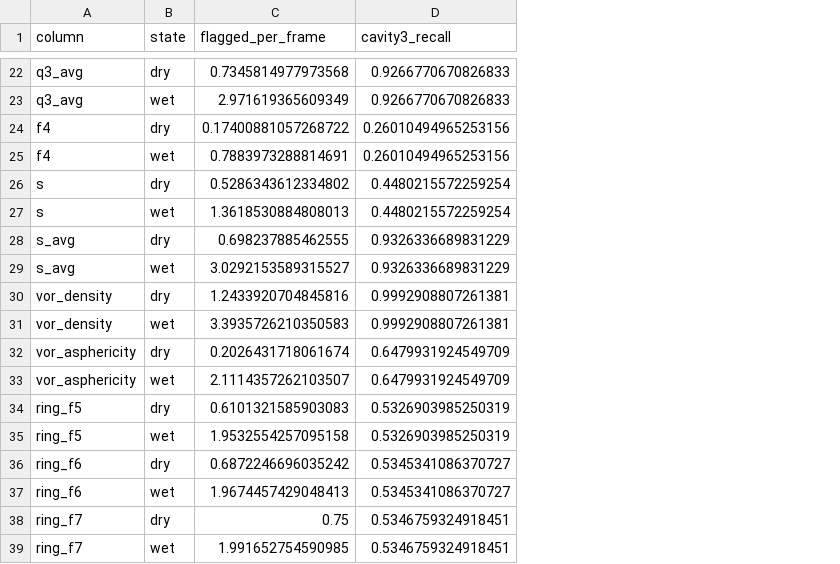
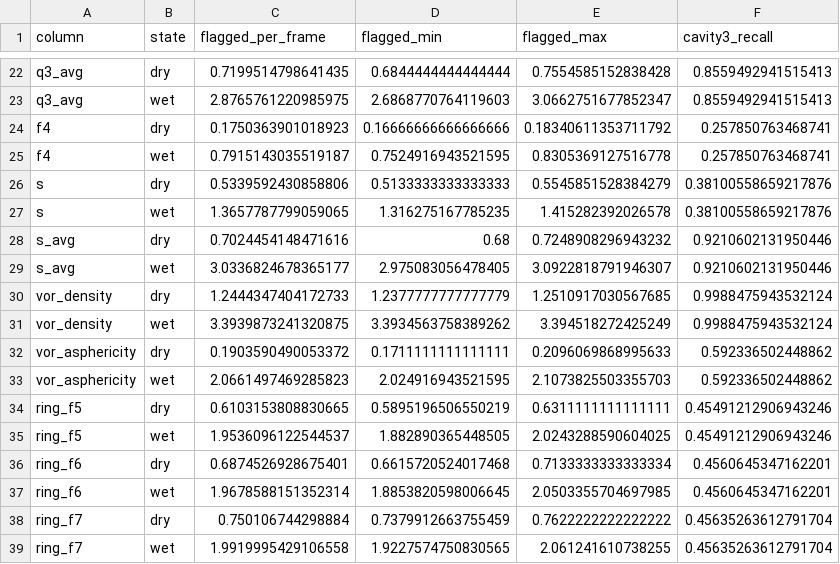
Before and after one commit to dmighty007/SolOrder, a CSV file: benchmarks/results/t4l_frozen.csv, drawn as a sheet; only a part is shown, gaps mark what is left out; addresses are those after the commit; the diff covers the shown part only; the diff names each change by its address in the sheet, - before the commit and + after, or states it on an @@ line.

```diff
--- a/benchmarks/results/t4l_frozen.csv
+++ b/benchmarks/results/t4l_frozen.csv
+column D (flagged_min), rows 22-39: 0.6844444444444444 | 2.6868770764119603 | 0.16666666666666666 | 0.7524916943521595 | 0.5133333333333333 | 1.316275167785235 | 0.68 | 2.975083056478405 | 1.2377777777777779 | 3.3934563758389262 | 0.1711111111111111 | 2.024916943521595 | 0.5895196506550219 | 1.882890365448505 | 0.6615720524017468 | 1.8853820598006645 | 0.7379912663755459 | 1.9227574750830565
+column E (flagged_max), rows 22-39: 0.7554585152838428 | 3.0662751677852347 | 0.18340611353711792 | 0.8305369127516778 | 0.5545851528384279 | 1.415282392026578 | 0.7248908296943232 | 3.0922818791946307 | 1.2510917030567685 | 3.394518272425249 | 0.2096069868995633 | 2.1073825503355703 | 0.6311111111111111 | 2.0243288590604025 | 0.7133333333333334 | 2.0503355704697985 | 0.7622222222222222 | 2.061241610738255
-C22 (flagged_per_frame): 0.7345814977973568
+C22 (flagged_per_frame): 0.7199514798641435
-F22:F23 (cavity3_recall): 0.9266770670826833
+F22:F23 (cavity3_recall): 0.8559492941515413
-C23 (flagged_per_frame): 2.971619365609349
+C23 (flagged_per_frame): 2.8765761220985975
-C24 (flagged_per_frame): 0.17400881057268722
+C24 (flagged_per_frame): 0.1750363901018923
-F24:F25 (cavity3_recall): 0.26010494965253156
+F24:F25 (cavity3_recall): 0.257850763468741
-C25 (flagged_per_frame): 0.7883973288814691
+C25 (flagged_per_frame): 0.7915143035519187
-C26 (flagged_per_frame): 0.5286343612334802
+C26 (flagged_per_frame): 0.5339592430858806
-F26:F27 (cavity3_recall): 0.4480215572259254
+F26:F27 (cavity3_recall): 0.38100558659217876
-C27 (flagged_per_frame): 1.3618530884808013
+C27 (flagged_per_frame): 1.3657787799059065
-C28 (flagged_per_frame): 0.698237885462555
+C28 (flagged_per_frame): 0.7024454148471616
-F28:F29 (cavity3_recall): 0.9326336689831229
+F28:F29 (cavity3_recall): 0.9210602131950446
-C29 (flagged_per_frame): 3.0292153589315527
+C29 (flagged_per_frame): 3.0336824678365177
-C30 (flagged_per_frame): 1.2433920704845816
+C30 (flagged_per_frame): 1.2444347404172733
-F30:F31 (cavity3_recall): 0.9992908807261381
+F30:F31 (cavity3_recall): 0.9988475943532124
-C31 (flagged_per_frame): 3.3935726210350583
+C31 (flagged_per_frame): 3.3939873241320875
-C32 (flagged_per_frame): 0.2026431718061674
+C32 (flagged_per_frame): 0.1903590490053372
-F32:F33 (cavity3_recall): 0.6479931924549709
+F32:F33 (cavity3_recall): 0.592336502448862
-C33 (flagged_per_frame): 2.1114357262103507
+C33 (flagged_per_frame): 2.0661497469285823
-C34 (flagged_per_frame): 0.6101321585903083
+C34 (flagged_per_frame): 0.6103153808830665
-F34:F35 (cavity3_recall): 0.5326903985250319
+F34:F35 (cavity3_recall): 0.45491212906943246
-C35 (flagged_per_frame): 1.9532554257095158
+C35 (flagged_per_frame): 1.9536096122544537
-C36 (flagged_per_frame): 0.6872246696035242
+C36 (flagged_per_frame): 0.6874526928675401
-F36:F37 (cavity3_recall): 0.5345341086370727
+F36:F37 (cavity3_recall): 0.4560645347162201
-C37 (flagged_per_frame): 1.9674457429048413
+C37 (flagged_per_frame): 1.9678588151352314
-C38 (flagged_per_frame): 0.75
+C38 (flagged_per_frame): 0.750106744298884
-F38:F39 (cavity3_recall): 0.5346759324918451
+F38:F39 (cavity3_recall): 0.45635263612791704
-C39 (flagged_per_frame): 1.991652754590985
+C39 (flagged_per_frame): 1.9919995429106558
```
Also changed, not shown: 40 edited cells elsewhere in this file, benchmarks/results/nucleus_size_calibration.csv, 39 other files.
